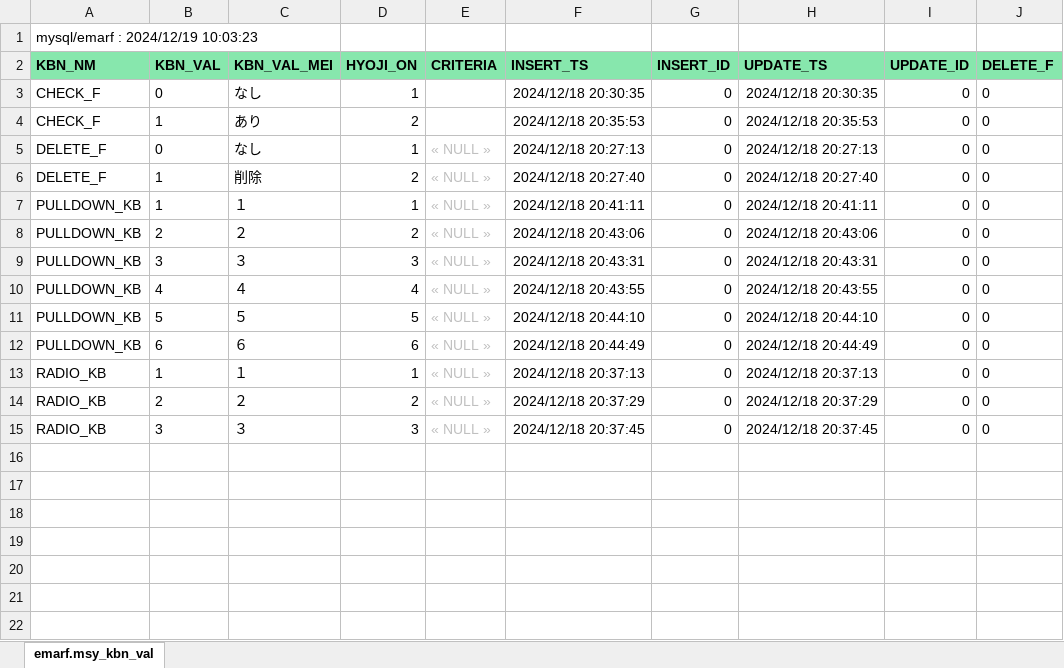
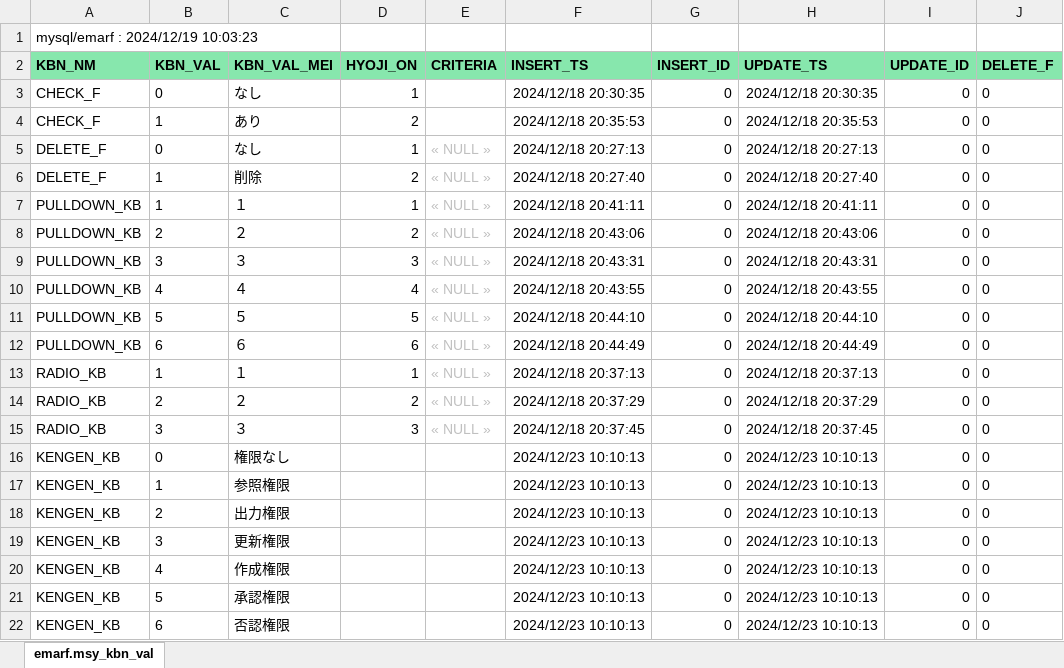
Before and after one commit to emarfkrow/exam, an Excel workbook: examcom/schema/mysql/msy_kbn_val.xlsx, sheet emarf.msy_kbn_val, drawn as a sheet; values as stored, in another font and other column widths than the file's, no borders; the diff names each change by its address in the sheet, - before the commit and + after, or states it on an @@ line.

```diff
--- a/examcom/schema/mysql/msy_kbn_val.xlsx (sheet emarf.msy_kbn_val)
+++ b/examcom/schema/mysql/msy_kbn_val.xlsx (sheet emarf.msy_kbn_val)
+row 16: KENGEN_KB | 0 | 権限なし |  |  | 2024/12/23 10:10:13 | 0 | 2024/12/23 10:10:13 | 0 | 0
+row 17: KENGEN_KB | 1 | 参照権限 |  |  | 2024/12/23 10:10:13 | 0 | 2024/12/23 10:10:13 | 0 | 0
+row 18: KENGEN_KB | 2 | 出力権限 |  |  | 2024/12/23 10:10:13 | 0 | 2024/12/23 10:10:13 | 0 | 0
+row 19: KENGEN_KB | 3 | 更新権限 |  |  | 2024/12/23 10:10:13 | 0 | 2024/12/23 10:10:13 | 0 | 0
+row 20: KENGEN_KB | 4 | 作成権限 |  |  | 2024/12/23 10:10:13 | 0 | 2024/12/23 10:10:13 | 0 | 0
+row 21: KENGEN_KB | 5 | 承認権限 |  |  | 2024/12/23 10:10:13 | 0 | 2024/12/23 10:10:13 | 0 | 0
+row 22: KENGEN_KB | 6 | 否認権限 |  |  | 2024/12/23 10:10:13 | 0 | 2024/12/23 10:10:13 | 0 | 0
```
Also changed, not shown: examcom/schema/mysql/mhr_ninka.xlsx, examcom/schema/mysql/mhr_shozoku.xlsx, 18 other files.
